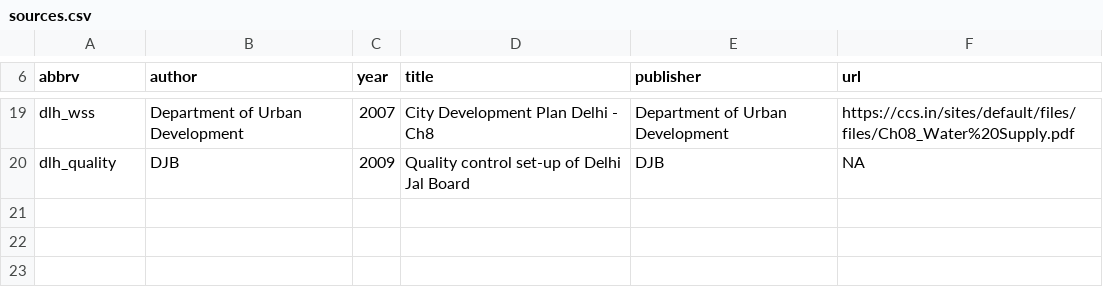
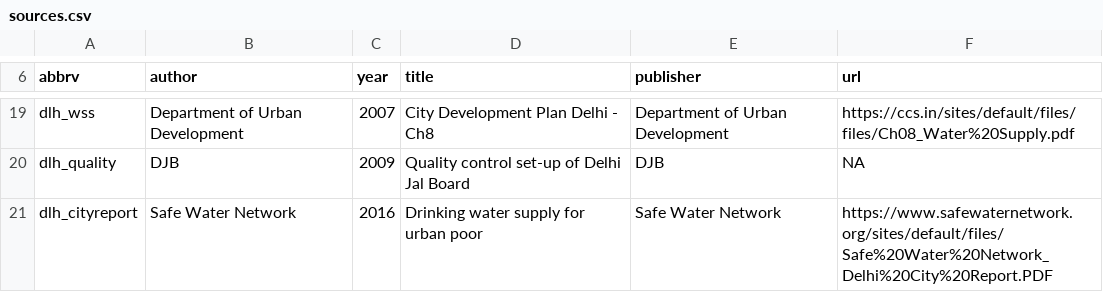
Before and after one commit to swd-turner/cwsdb, a CSV file: inst/extdata/sources.csv, drawn as a sheet; only a part is shown, gaps mark what is left out.

```diff
--- a/inst/extdata/sources.csv
+++ b/inst/extdata/sources.csv
@@ -20 +20,2 @@ dlh_wss,Department of Urban Development,2007,City Development Plan Delhi - Ch8,D
 dlh_quality,DJB,2009,Quality control set-up of Delhi Jal Board,DJB,NA
+dlh_cityreport,Safe Water Network, 2016, Drinking water supply for urban poor, Safe Water Network,https://www.safewaternetwork.org/sites/default/files/Safe%20Water%20Network_Delhi%20City%20Report.PDF
```
Also changed, not shown: inst/extdata/common/currency_conversion.csv, inst/extdata/common/fluoridation.csv, 4 other files.
